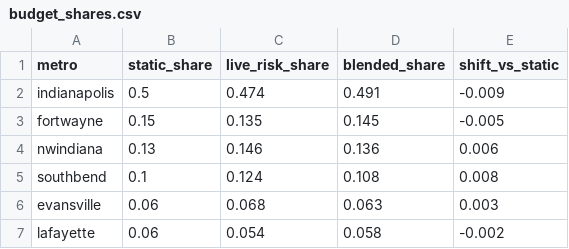
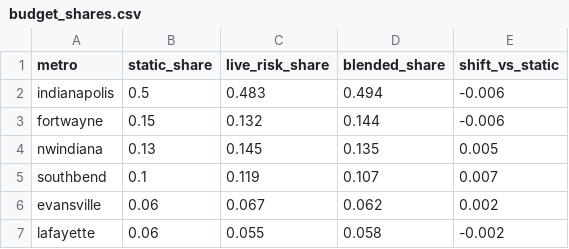
Before and after one commit to danielliu12/accident-forecaster, a CSV file: docs/budget_shares.csv, drawn as a sheet.

```diff
--- a/docs/budget_shares.csv
+++ b/docs/budget_shares.csv
@@ -1,7 +1,7 @@
 metro,static_share,live_risk_share,blended_share,shift_vs_static
-indianapolis,0.5,0.474,0.491,-0.009
-fortwayne,0.15,0.135,0.145,-0.005
-nwindiana,0.13,0.146,0.136,0.006
-southbend,0.1,0.124,0.108,0.008
-evansville,0.06,0.068,0.063,0.003
-lafayette,0.06,0.054,0.058,-0.002
+indianapolis,0.5,0.483,0.494,-0.006
+fortwayne,0.15,0.132,0.144,-0.006
+nwindiana,0.13,0.145,0.135,0.005
+southbend,0.1,0.119,0.107,0.007
+evansville,0.06,0.067,0.062,0.002
+lafayette,0.06,0.055,0.058,-0.002
```
Also changed, not shown: docs/county_risk.csv, docs/county_targets.csv, 7 other files.
